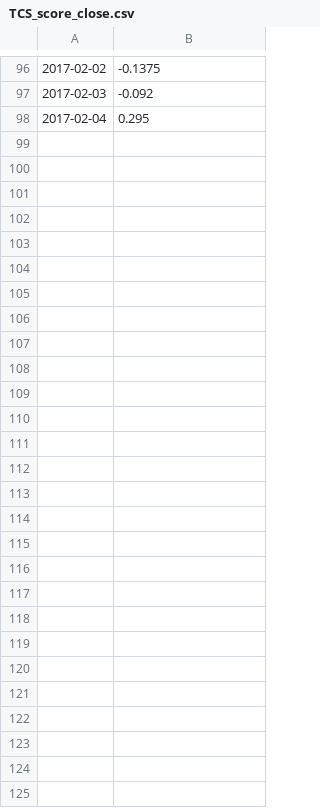
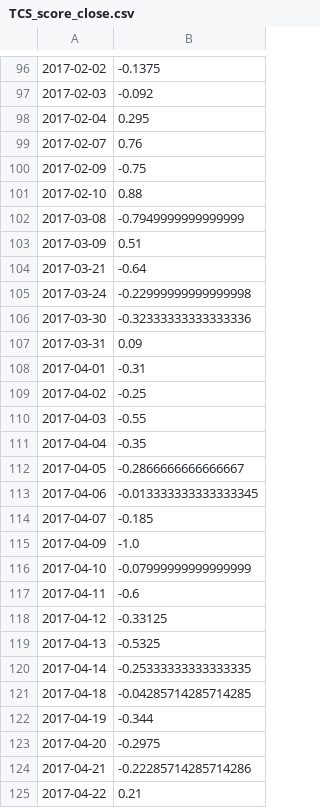
Before and after one commit to ZNClub-PA-ML-AI/Sentiment-analysis-using-Business-News, a CSV file: test2/TCS_score_close.csv, drawn as a sheet; only a part is shown, gaps mark what is left out.

```diff
--- a/test2/TCS_score_close.csv
+++ b/test2/TCS_score_close.csv
@@ -98 +98,28 @@
 2017-02-04,0.295
+2017-02-07,0.76
+2017-02-09,-0.75
+2017-02-10,0.88
+2017-03-08,-0.7949999999999999
+2017-03-09,0.51
+2017-03-21,-0.64
+2017-03-24,-0.22999999999999998
+2017-03-30,-0.32333333333333336
+2017-03-31,0.09
+2017-04-01,-0.31
+2017-04-02,-0.25
+2017-04-03,-0.55
+2017-04-04,-0.35
+2017-04-05,-0.2866666666666667
+2017-04-06,-0.013333333333333345
+2017-04-07,-0.185
+2017-04-09,-1.0
+2017-04-10,-0.07999999999999999
+2017-04-11,-0.6
+2017-04-12,-0.33125
+2017-04-13,-0.5325
+2017-04-14,-0.25333333333333335
+2017-04-18,-0.04285714285714285
+2017-04-19,-0.344
+2017-04-20,-0.2975
+2017-04-21,-0.22285714285714286
+2017-04-22,0.21
```
Also changed, not shown: test2/AX_score_close.csv, test2/AX_score_open.csv, 9 other files.
